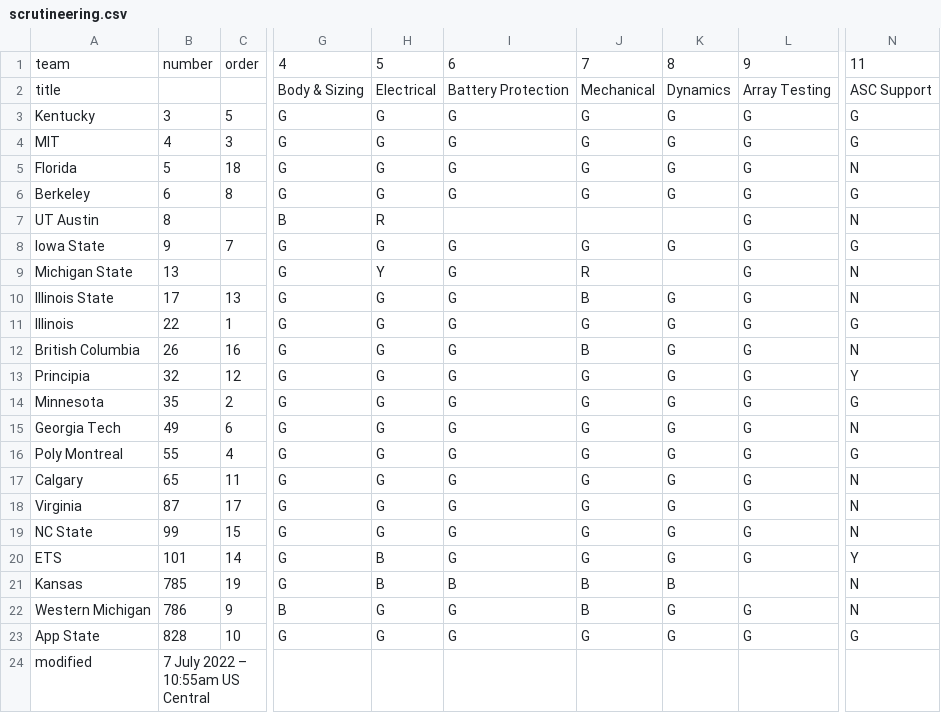
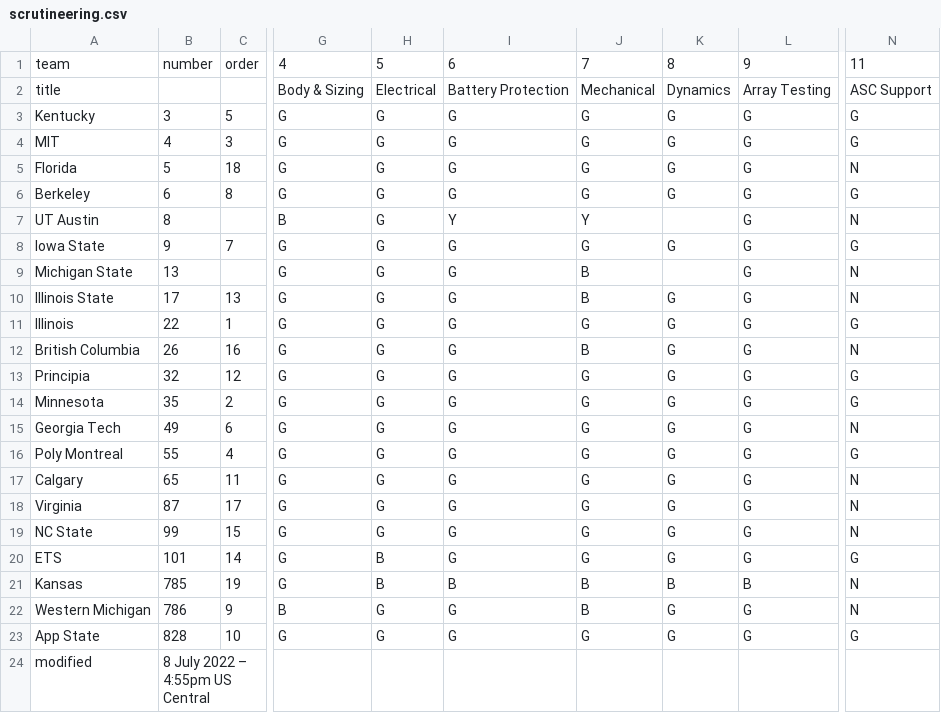
Before and after one commit to jtmullen/asc-fsgp-2022-results, a CSV file: _data/scrutineering.csv, drawn as a sheet; only a part is shown, gaps mark what is left out; the diff names each change by its address in the sheet, - before the commit and + after, or states it on an @@ line.

Commit message:
july 8th scrutineering update

```diff
--- a/_data/scrutineering.csv
+++ b/_data/scrutineering.csv
-H7: R
+H7: G
-I7: (empty)
+I7: Y
-J7: (empty)
+J7: Y
-H9: Y
+H9: G
-J9: R
+J9: B
-N13: Y
+N13: G
-N20: Y
+N20: G
-L21: (empty)
+L21: B
-B24: 7 July 2022 – 10:55am US Central
+B24: 8 July 2022 – 4:55pm US Central
```
